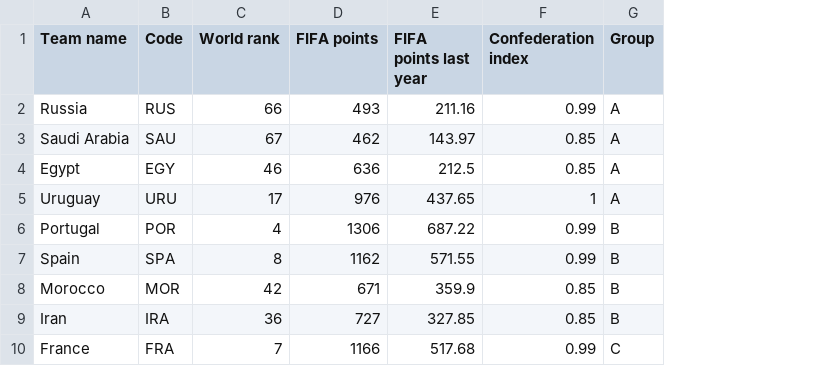
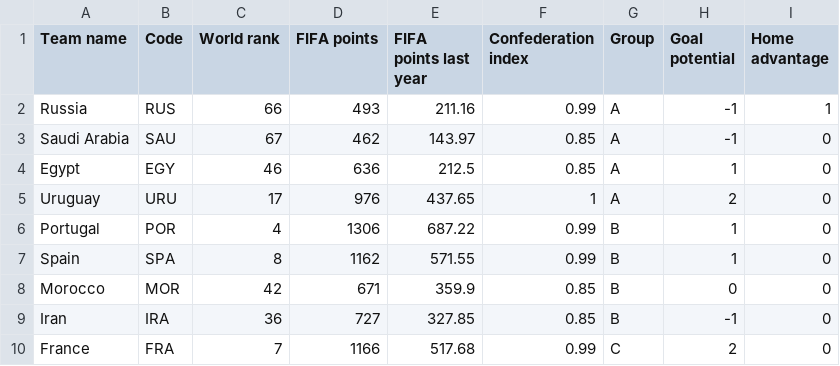
Before and after one commit to JamieMBright/world-cup-2018-simulator, a CSV file: teams.csv, drawn as a sheet; only a part is shown; the diff names each change by its address in the sheet, - before the commit and + after, or states it on an @@ line.

Commit message:
added in 2 new features of goal potential, where teams that have golden boot contenders are offered greater chance of scoring more goals, eg Agentina have many golden boot contenders and so have chance to score an extra 2 goals. some teams have -1, some teams have 1, most 0. Also added a bit of a home team advantage for russia, where the start the campaign with an additional 200 fifa points, which boosts their ranking a little.

```diff
--- a/teams.csv
+++ b/teams.csv
+column H (Goal potential), rows 2-10: -1 | -1 | 1 | 2 | 1 | 1 | 0 | -1 | 2
+column I (Home advantage), rows 2-10: 1 | 0 | 0 | 0 | 0 | 0 | 0 | 0 | 0
```
Also changed, not shown: 1 other file.
